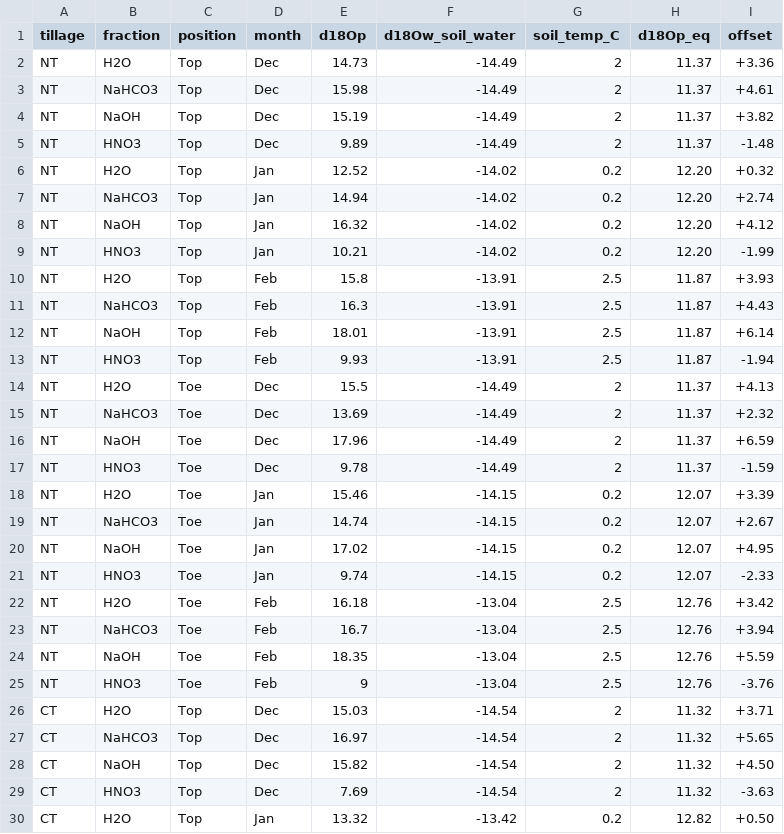
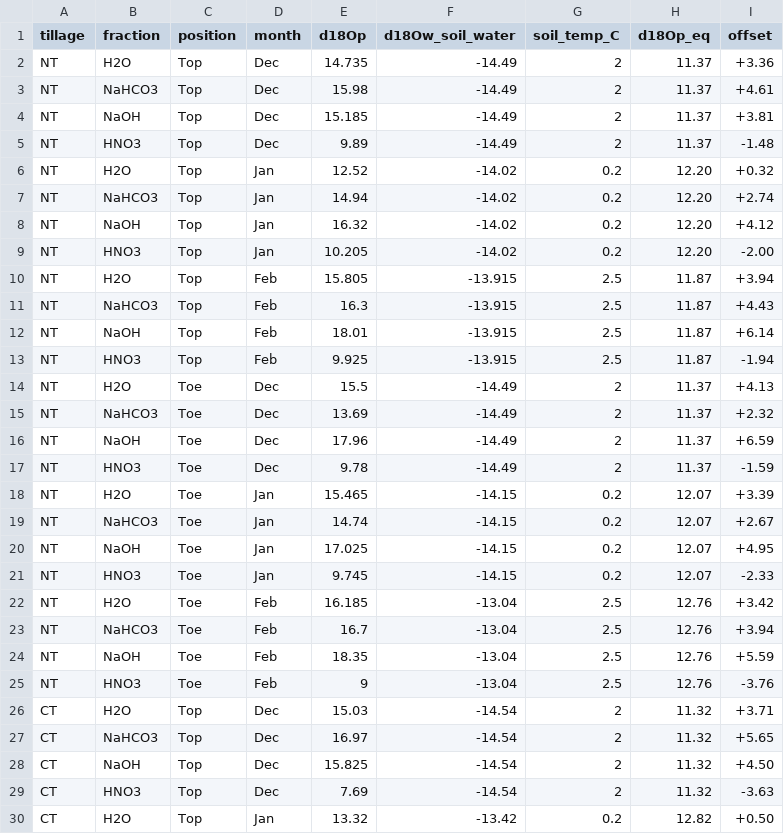
Before and after one commit to Arfania-coder/legacy-P-isotopes, a CSV file: output/tables/TableS1_d18Op_equilibrium.csv, drawn as a sheet; only a part is shown; the diff covers the shown part only.

```diff
--- a/output/tables/TableS1_d18Op_equilibrium.csv
+++ b/output/tables/TableS1_d18Op_equilibrium.csv
@@ -1,5 +1,5 @@
 "tillage","fraction","position","month","d18Op","d18Ow_soil_water","soil_temp_C","d18Op_eq","offset"
-"NT","H2O","Top","Dec",14.73,-14.49,2,"11.37","+3.36"
+"NT","H2O","Top","Dec",14.735,-14.49,2,"11.37","+3.36"
 "NT","NaHCO3","Top","Dec",15.98,-14.49,2,"11.37","+4.61"
-"NT","NaOH","Top","Dec",15.19,-14.49,2,"11.37","+3.82"
+"NT","NaOH","Top","Dec",15.185,-14.49,2,"11.37","+3.81"
 "NT","HNO3","Top","Dec",9.89,-14.49,2,"11.37","-1.48"
@@ -8,7 +8,7 @@
 "NT","NaOH","Top","Jan",16.32,-14.02,0.2,"12.20","+4.12"
-"NT","HNO3","Top","Jan",10.21,-14.02,0.2,"12.20","-1.99"
-"NT","H2O","Top","Feb",15.8,-13.91,2.5,"11.87","+3.93"
-"NT","NaHCO3","Top","Feb",16.3,-13.91,2.5,"11.87","+4.43"
-"NT","NaOH","Top","Feb",18.01,-13.91,2.5,"11.87","+6.14"
-"NT","HNO3","Top","Feb",9.93,-13.91,2.5,"11.87","-1.94"
+"NT","HNO3","Top","Jan",10.205,-14.02,0.2,"12.20","-2.00"
+"NT","H2O","Top","Feb",15.805,-13.915,2.5,"11.87","+3.94"
+"NT","NaHCO3","Top","Feb",16.3,-13.915,2.5,"11.87","+4.43"
+"NT","NaOH","Top","Feb",18.01,-13.915,2.5,"11.87","+6.14"
+"NT","HNO3","Top","Feb",9.925,-13.915,2.5,"11.87","-1.94"
 "NT","H2O","Toe","Dec",15.5,-14.49,2,"11.37","+4.13"
@@ -17,7 +17,7 @@
 "NT","HNO3","Toe","Dec",9.78,-14.49,2,"11.37","-1.59"
-"NT","H2O","Toe","Jan",15.46,-14.15,0.2,"12.07","+3.39"
+"NT","H2O","Toe","Jan",15.465,-14.15,0.2,"12.07","+3.39"
 "NT","NaHCO3","Toe","Jan",14.74,-14.15,0.2,"12.07","+2.67"
-"NT","NaOH","Toe","Jan",17.02,-14.15,0.2,"12.07","+4.95"
-"NT","HNO3","Toe","Jan",9.74,-14.15,0.2,"12.07","-2.33"
-"NT","H2O","Toe","Feb",16.18,-13.04,2.5,"12.76","+3.42"
+"NT","NaOH","Toe","Jan",17.025,-14.15,0.2,"12.07","+4.95"
+"NT","HNO3","Toe","Jan",9.745,-14.15,0.2,"12.07","-2.33"
+"NT","H2O","Toe","Feb",16.185,-13.04,2.5,"12.76","+3.42"
 "NT","NaHCO3","Toe","Feb",16.7,-13.04,2.5,"12.76","+3.94"
@@ -27,3 +27,3 @@
 "CT","NaHCO3","Top","Dec",16.97,-14.54,2,"11.32","+5.65"
-"CT","NaOH","Top","Dec",15.82,-14.54,2,"11.32","+4.50"
+"CT","NaOH","Top","Dec",15.825,-14.54,2,"11.32","+4.50"
 "CT","HNO3","Top","Dec",7.69,-14.54,2,"11.32","-3.63"
```
Also changed, not shown: 14 edited cells elsewhere in this file, output/tables/Figure3_equilibrium_bands.csv, output/tables/Sect3.4_means_by_fraction_and_date.csv, 41 other files.
